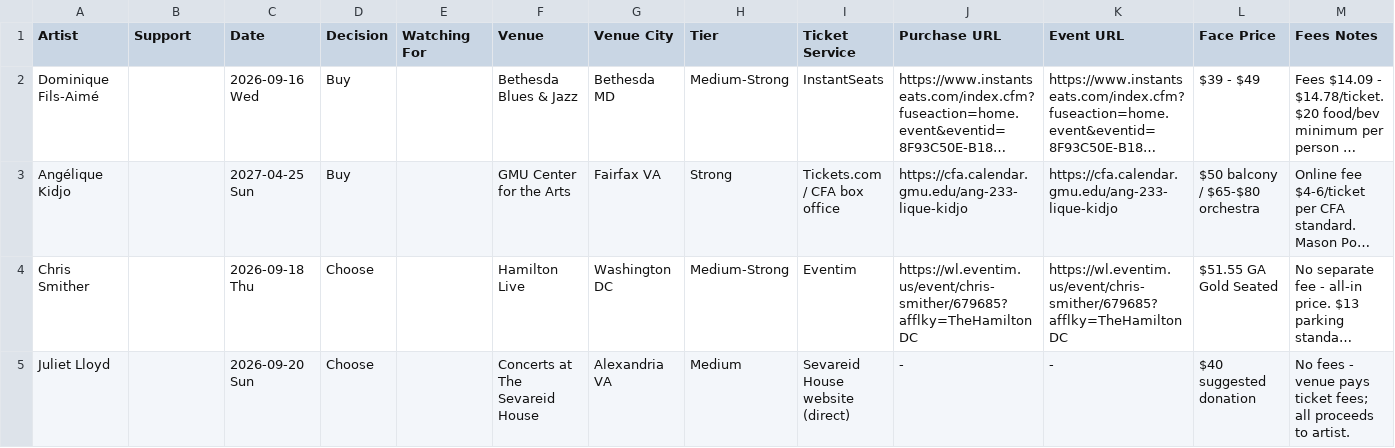
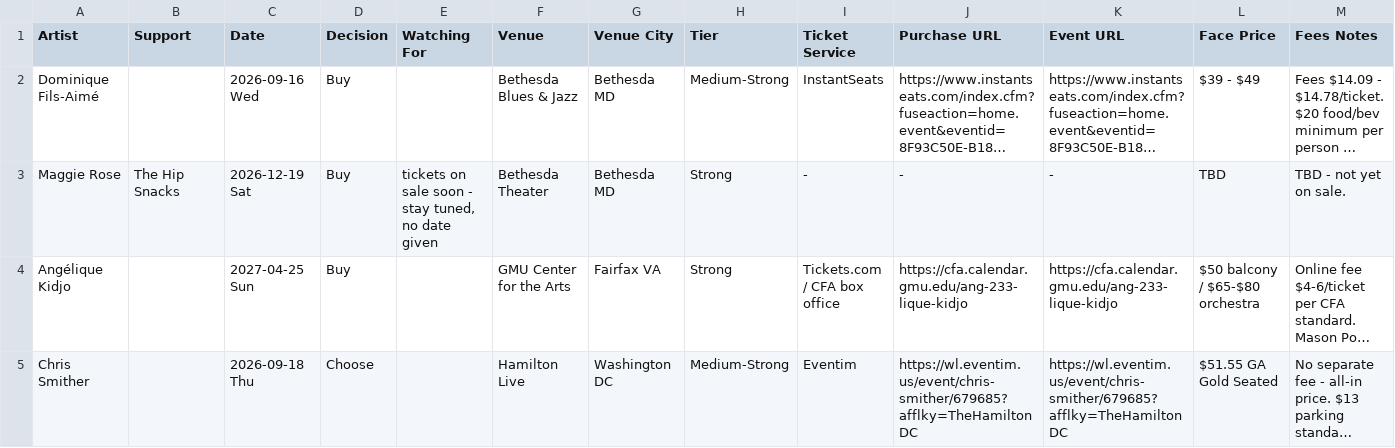
Before and after one commit to dan2bit/live-shows, a TSV file: data/live_shows_potential.tsv, drawn as a sheet; only a part is shown; the shorter side is filled out with more unchanged rows; long unchanged cells end in …; rows hold the shown columns only; the diff names each change by its address in the sheet, - before the commit and + after, or states it on an @@ line.

Commit message:
Routine 3: add Maggie Rose Christmas Concert Buy row (Dec 19, Bethesda Theater) - watching for on-sale date

```diff
--- a/data/live_shows_potential.tsv
+++ b/data/live_shows_potential.tsv
+row 3: Maggie Rose | The Hip Snacks | 2026-12-19 Sat | Buy | tickets on sale soon - stay tuned, no date given | Bethesda Theater | Bethesda MD | Strong | - | - | - | TBD | TBD - not yet on sale.
```
